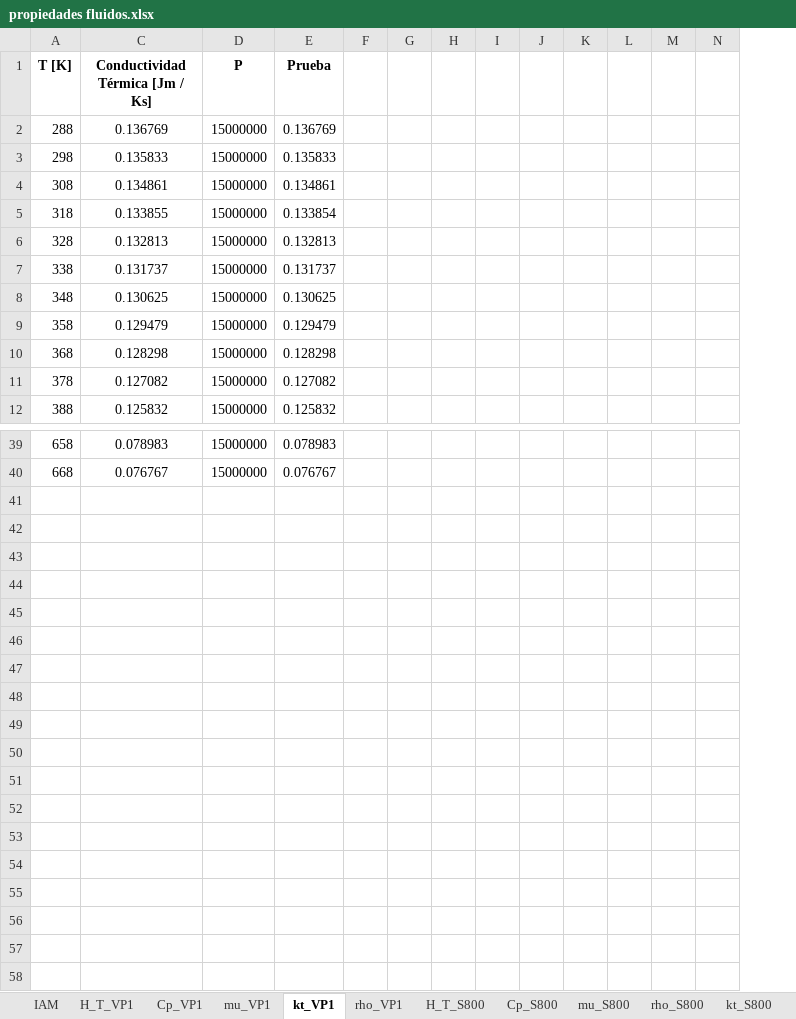
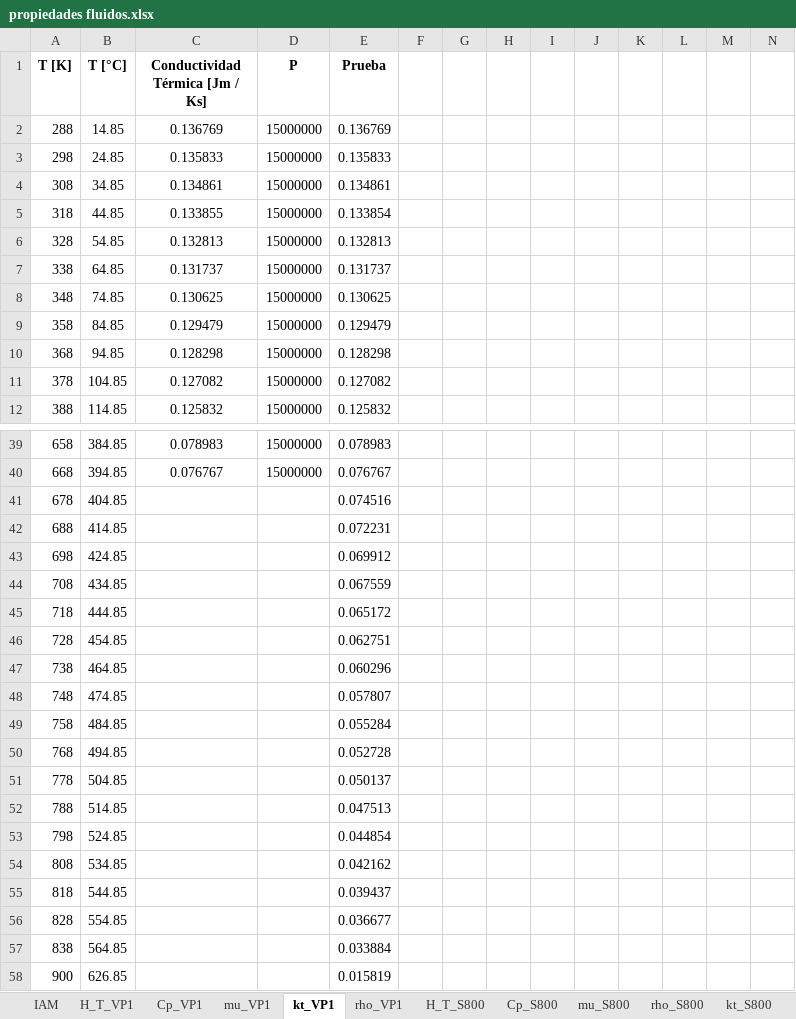
Before and after one commit to pacomunuera/csenergy-python, an Excel workbook: csenergy/temp/propiedades fluidos.xlsx, sheet kt_VP1, drawn as a sheet; only a part is shown, gaps mark what is left out; values as stored, in another font and other column widths than the file's, no borders; charts and pictures not drawn; rows hold the shown columns only; the diff names each change by its address in the sheet, - before the commit and + after, or states it on an @@ line.

```diff
--- a/csenergy/temp/propiedades fluidos.xlsx (sheet kt_VP1)
+++ b/csenergy/temp/propiedades fluidos.xlsx (sheet kt_VP1)
@@ column B (T [°C]) unhidden, rows 2-12: 14.85 | 24.85 | 34.85 | 44.85 | 54.85 | 64.85 | 74.85 | 84.85 | 94.85 | 104.85 | 114.85; rows 39-40: 384.85 | 394.85 @@
+row 41: 678 | 404.85 |  |  | 0.074516
+row 42: 688 | 414.85 |  |  | 0.072231
+row 43: 698 | 424.85 |  |  | 0.069912
+row 44: 708 | 434.85 |  |  | 0.067559
+row 45: 718 | 444.85 |  |  | 0.065172
+row 46: 728 | 454.85 |  |  | 0.062751
+row 47: 738 | 464.85 |  |  | 0.060296
+row 48: 748 | 474.85 |  |  | 0.057807
+row 49: 758 | 484.85 |  |  | 0.055284
+row 50: 768 | 494.85 |  |  | 0.052728
+row 51: 778 | 504.85 |  |  | 0.050137
+row 52: 788 | 514.85 |  |  | 0.047513
+row 53: 798 | 524.85 |  |  | 0.044854
+row 54: 808 | 534.85 |  |  | 0.042162
+row 55: 818 | 544.85 |  |  | 0.039437
+row 56: 828 | 554.85 |  |  | 0.036677
+row 57: 838 | 564.85 |  |  | 0.033884
+row 58: 900 | 626.85 |  |  | 0.015819
```
Also changed, not shown: charts or pictures, 22 other files.
